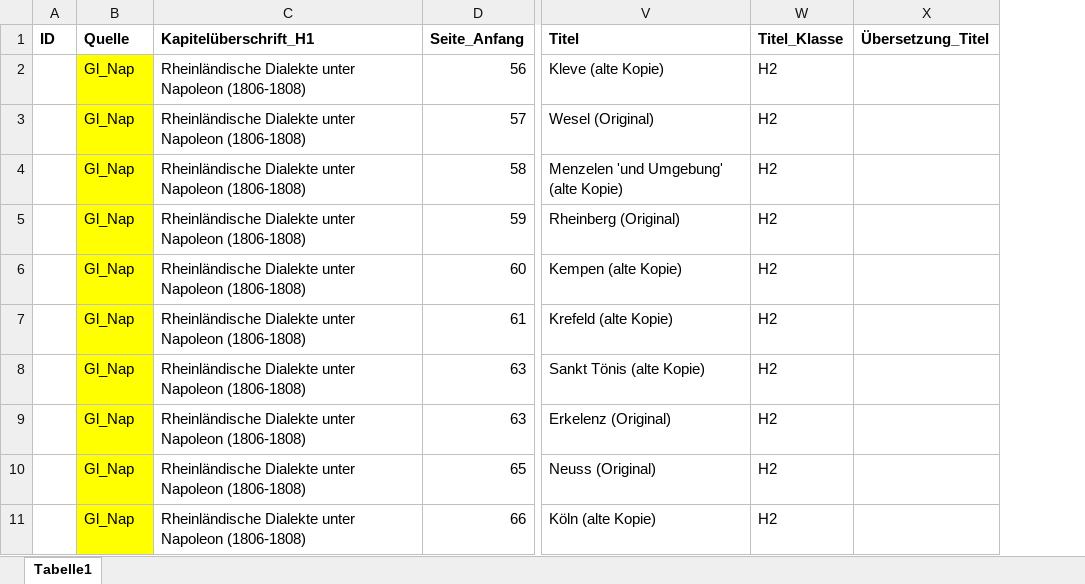
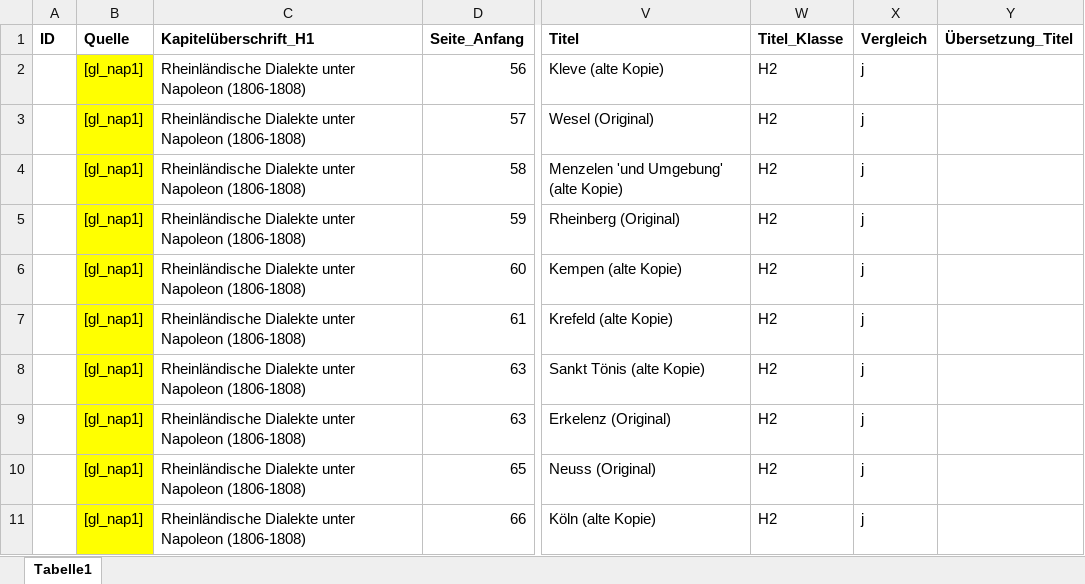
Before and after one commit to SchoenbergA/Akademie_Projekt, an Excel workbook: Datasets/Gleichnisse_Napoleon/Data/Gleichnisse_Napoleon_JR.xlsx, sheet Tabelle1, drawn as a sheet; only a part is shown, gaps mark what is left out; values as stored, in another font and other column widths than the file's, no borders; the diff names each change by its address in the sheet, - before the commit and + after, or states it on an @@ line.

```diff
--- a/Datasets/Gleichnisse_Napoleon/Data/Gleichnisse_Napoleon_JR.xlsx (sheet Tabelle1)
+++ b/Datasets/Gleichnisse_Napoleon/Data/Gleichnisse_Napoleon_JR.xlsx (sheet Tabelle1)
+column X (Vergleich), rows 2-11: all j
-B2:B11 (Quelle): Gl_Nap
+B2:B11 (Quelle): [gl_nap1]
```
Also changed, not shown: Datasets/Erlach/Data/Erlach_JR.xlsx, Datasets/Radlof/Data/Radlof_JR.xlsx, 6 other files.
